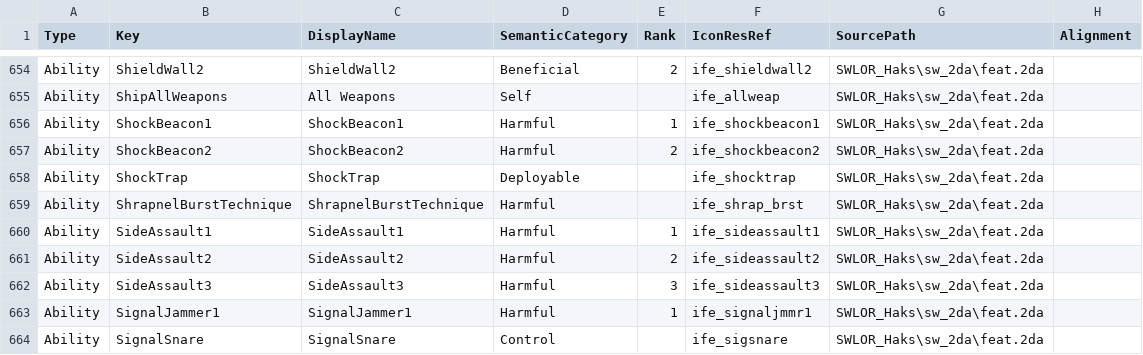
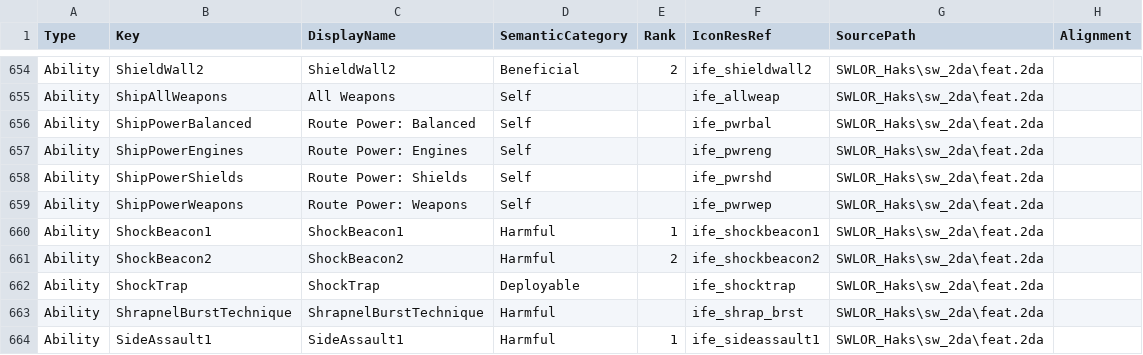
Before and after one commit to zunath/SWLOR_NWN, a CSV file: SWLOR.Game.Server/Readmes/GameplayIconManifest.csv, drawn as a sheet; only a part is shown, gaps mark what is left out; the shorter side is filled out with more unchanged rows.

```diff
--- a/SWLOR.Game.Server/Readmes/GameplayIconManifest.csv
+++ b/SWLOR.Game.Server/Readmes/GameplayIconManifest.csv
@@ -655,2 +655,6 @@
 "Ability","ShipAllWeapons","All Weapons","Self","","ife_allweap","SWLOR_Haks\sw_2da\feat.2da",""
+"Ability","ShipPowerBalanced","Route Power: Balanced","Self","","ife_pwrbal","SWLOR_Haks\sw_2da\feat.2da",""
+"Ability","ShipPowerEngines","Route Power: Engines","Self","","ife_pwreng","SWLOR_Haks\sw_2da\feat.2da",""
+"Ability","ShipPowerShields","Route Power: Shields","Self","","ife_pwrshd","SWLOR_Haks\sw_2da\feat.2da",""
+"Ability","ShipPowerWeapons","Route Power: Weapons","Self","","ife_pwrwep","SWLOR_Haks\sw_2da\feat.2da",""
 "Ability","ShockBeacon1","ShockBeacon1","Harmful","1","ife_shockbeacon1","SWLOR_Haks\sw_2da\feat.2da",""
```
Also changed, not shown: 33 other files.
